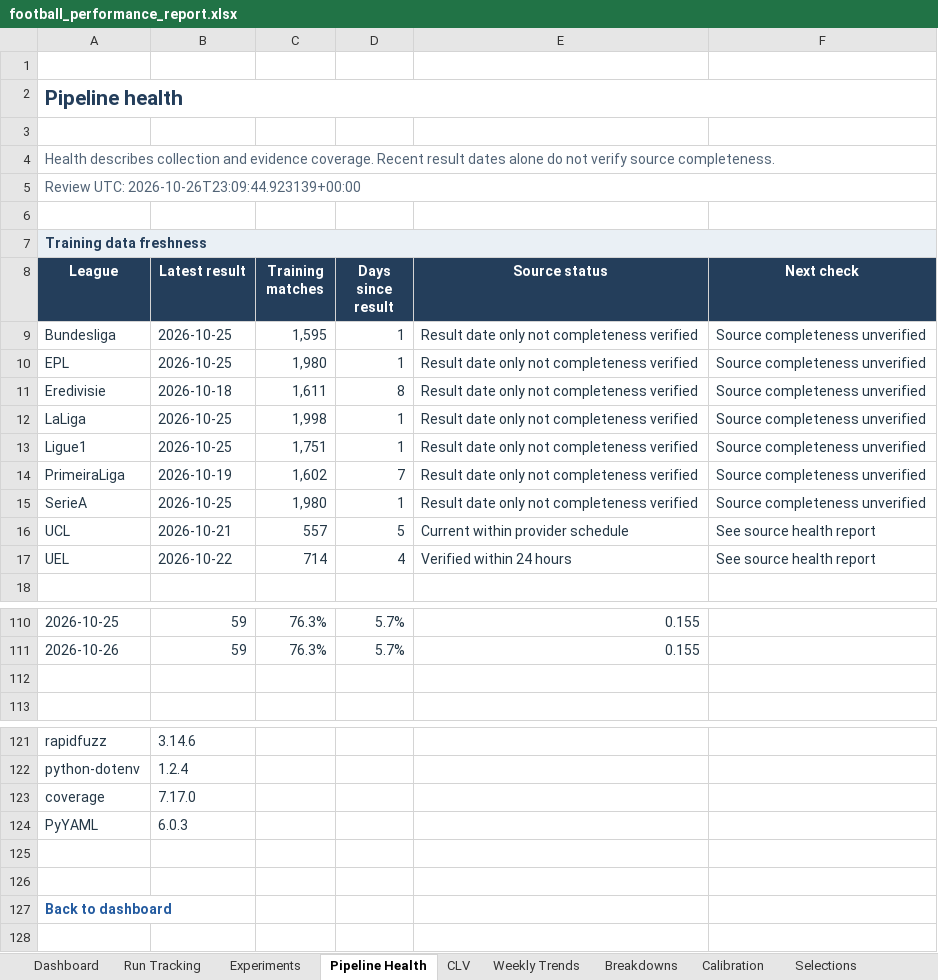
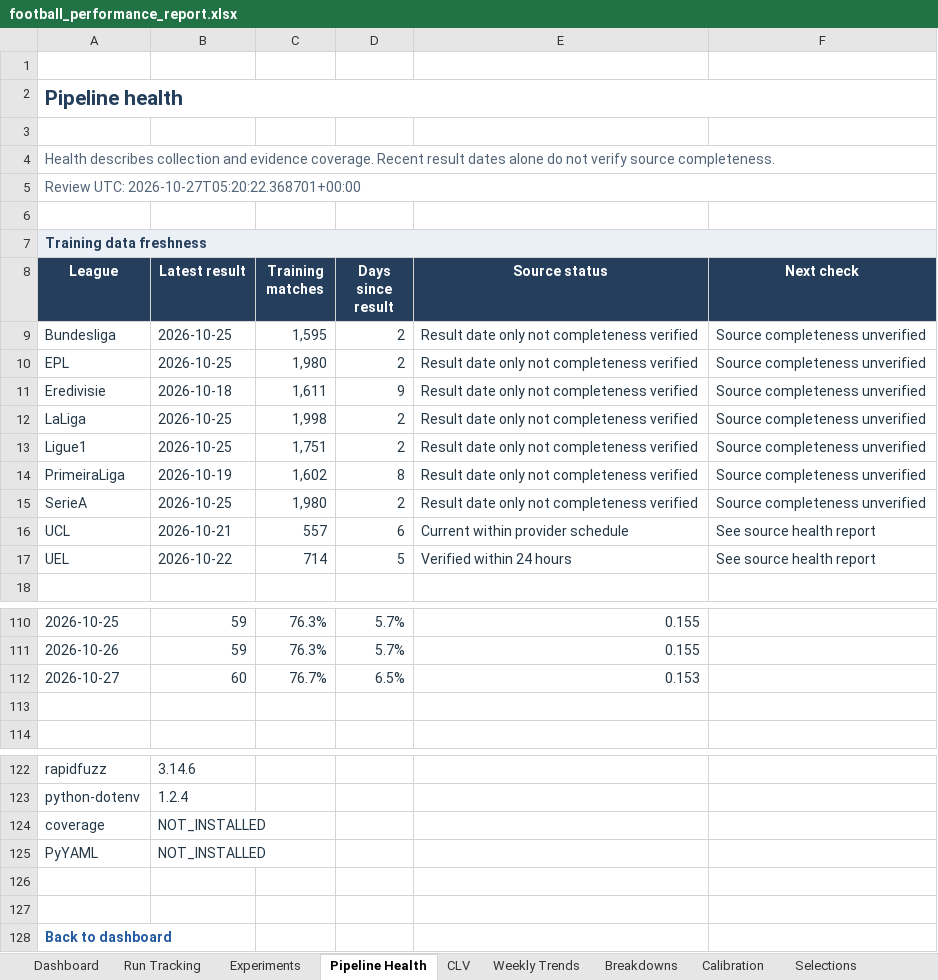
Before and after one commit to paulmaina/football-value-pipeline, an Excel workbook: football_output_v2/readable/football_performance_report.xlsx, sheet Pipeline Health, drawn as a sheet; only a part is shown, gaps mark what is left out; values as stored, in another font and other column widths than the file's, no borders; conditional formats not drawn; addresses are those after the commit; the diff names each change by its address in the sheet, - before the commit and + after, or states it on an @@ line.

```diff
--- a/football_output_v2/readable/football_performance_report.xlsx (sheet Pipeline Health)
+++ b/football_output_v2/readable/football_performance_report.xlsx (sheet Pipeline Health)
-A5 (League): Review UTC: 2026-10-26T23:09:44.923139+00:00
+A5 (League): Review UTC: 2026-10-27T05:20:22.368701+00:00
-D9:D10 (Days since result): 1
+D9:D10 (Days since result): 2
-D11 (Days since result): 8
+D11 (Days since result): 9
-D12:D13 (Days since result): 1
+D12:D13 (Days since result): 2
-D14 (Days since result): 7
+D14 (Days since result): 8
-D15 (Days since result): 1
+D15 (Days since result): 2
-D16 (Days since result): 5
+D16 (Days since result): 6
-D17 (Days since result): 4
+D17 (Days since result): 5
+row 112: 2026-10-27 | 60 | 76.7% | 6.5% | 0.153
-B124 (Latest result): 7.17.0
+B124 (Latest result): NOT_INSTALLED
-B125 (Latest result): 6.0.3
+B125 (Latest result): NOT_INSTALLED
```
Also changed, not shown: sheet Breakdowns, sheet ROI Plan, sheet Dashboard, sheet Run Tracking, sheet Weekly Trends, sheet Calibration, 2 more sheets, hidden cells, charts or pictures, 33 other files.
